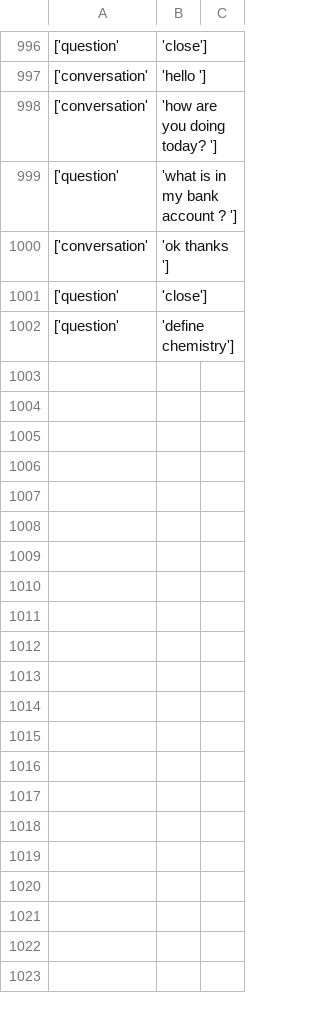
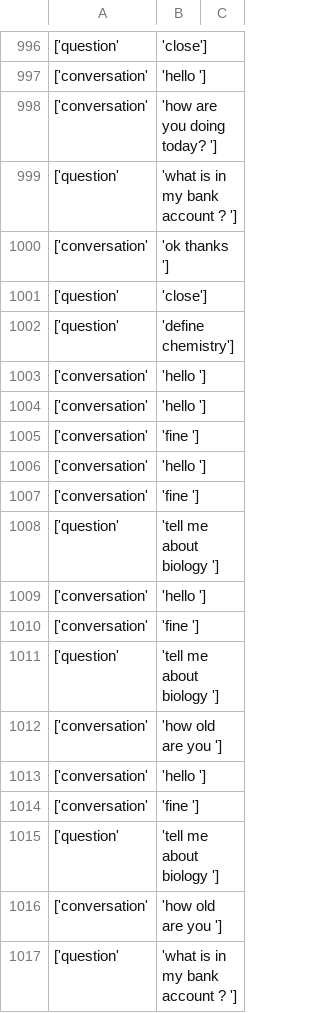
Before and after one commit to cboychinedu/Intelligent-Pa, a CSV file: backend/inputdata.csv, drawn as a sheet; only a part is shown, gaps mark what is left out.

```diff
--- a/backend/inputdata.csv
+++ b/backend/inputdata.csv
@@ -1002 +1002,16 @@
 ['question', 'define chemistry']
+['conversation', 'hello ']
+['conversation', 'hello ']
+['conversation', 'fine ']
+['conversation', 'hello ']
+['conversation', 'fine ']
+['question', 'tell me about biology ']
+['conversation', 'hello ']
+['conversation', 'fine ']
+['question', 'tell me about biology ']
+['conversation', 'how old are you ']
+['conversation', 'hello ']
+['conversation', 'fine ']
+['question', 'tell me about biology ']
+['conversation', 'how old are you ']
+['question', 'what is in my bank account ? ']
```
Also changed, not shown: 9 other files.
